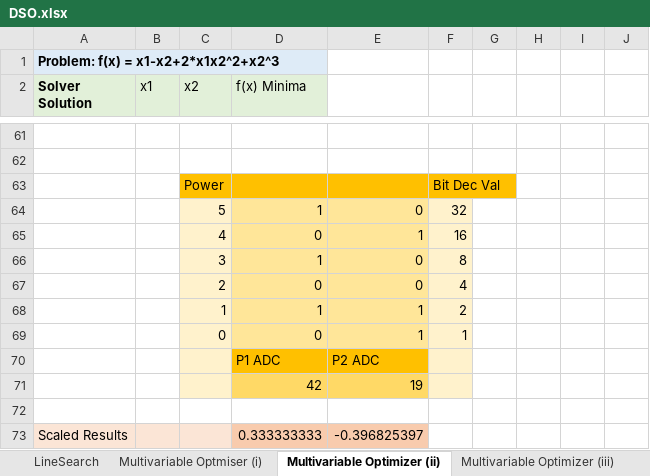
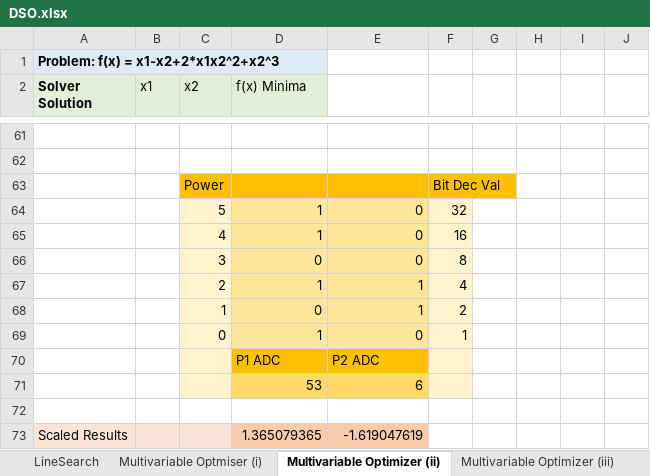
Before and after one commit to Kai-Wen-Lee/DSO-Workbook, an Excel workbook: DSO.xlsx, sheet Multivariable Optimizer (ii), drawn as a sheet; only a part is shown, gaps mark what is left out; values as stored, in another font and other column widths than the file's, no borders; charts and pictures not drawn; removed rows and columns are numbered as before the commit, all else as after; the diff covers the shown part only; the diff names each change by its address in the sheet, - before the commit and + after, or states it on an @@ line.

```diff
--- a/DSO.xlsx (sheet Multivariable Optimizer (ii))
+++ b/DSO.xlsx (sheet Multivariable Optimizer (ii))
-D65 (f(x) Minima): 0
+D65 (f(x) Minima): 1
-E65: 1
+E65: 0
-D66 (f(x) Minima): 1
+D66 (f(x) Minima): 0
-D67 (f(x) Minima): 0
+D67 (f(x) Minima): 1
-E67: 0
+E67: 1
-D68 (f(x) Minima): 1
+D68 (f(x) Minima): 0
-D69 (f(x) Minima): 0
+D69 (f(x) Minima): 1
-E69: 1
+E69: 0
-row 71:  |  |  | 42 | 19
+row 71:  |  |  | 53 | 6
-D73 (f(x) Minima): 0.333333333
+D73 (f(x) Minima): 1.365079365
-E73: -0.396825397
+E73: -1.619047619
```
Also changed, not shown: 15 added rows, 15 removed rows, 34 edited cells and cell formats elsewhere in this sheet, sheet Complete GA (BONUS), sheet Multivariable Optimizer (iii), other sheet tabs, formulas that keep their value, charts or pictures.
